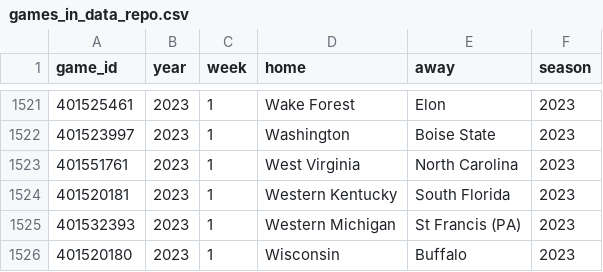
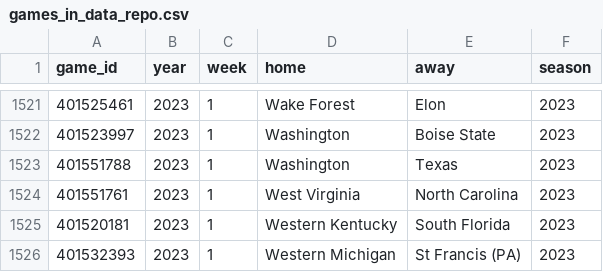
Before and after one commit to sportsdataverse/cfbfastR-data, a CSV file: data/games_in_data_repo.csv, drawn as a sheet; only a part is shown, gaps mark what is left out; the shorter side is filled out with more unchanged rows.

```diff
--- a/data/games_in_data_repo.csv
+++ b/data/games_in_data_repo.csv
@@ -1522,2 +1522,3 @@
 401523997,2023,1,"Washington","Boise State",2023
+401551788,2023,1,"Washington","Texas",2023
 401551761,2023,1,"West Virginia","North Carolina",2023
```
Also changed, not shown: schedules/csv/cfb_schedules_2023.csv, 4 other files.
